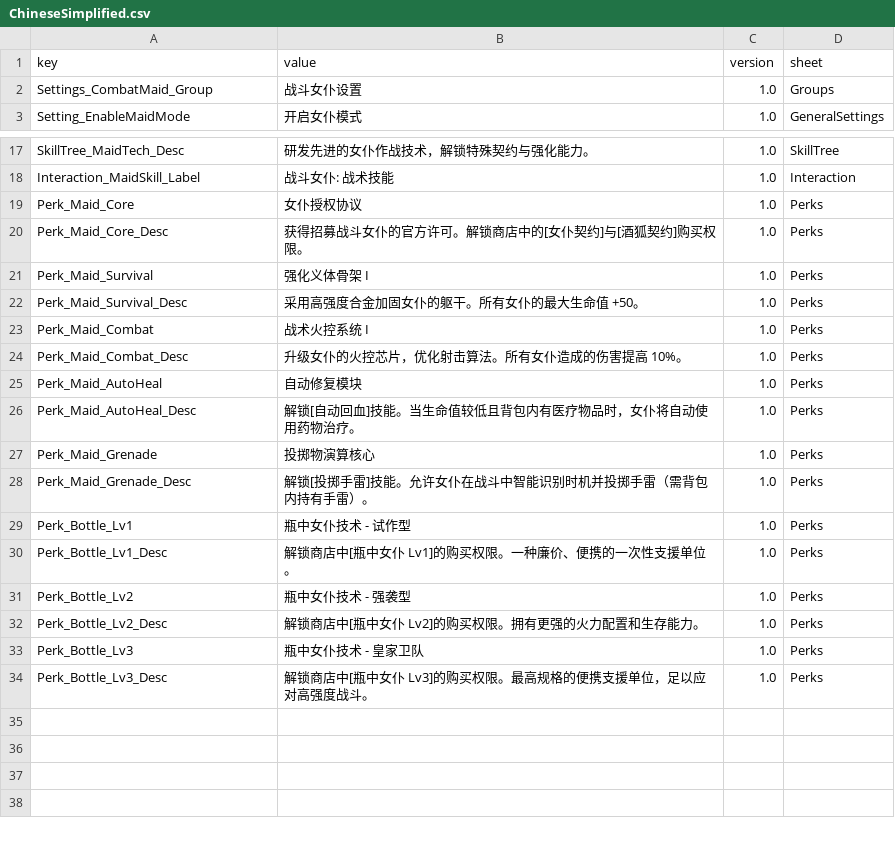
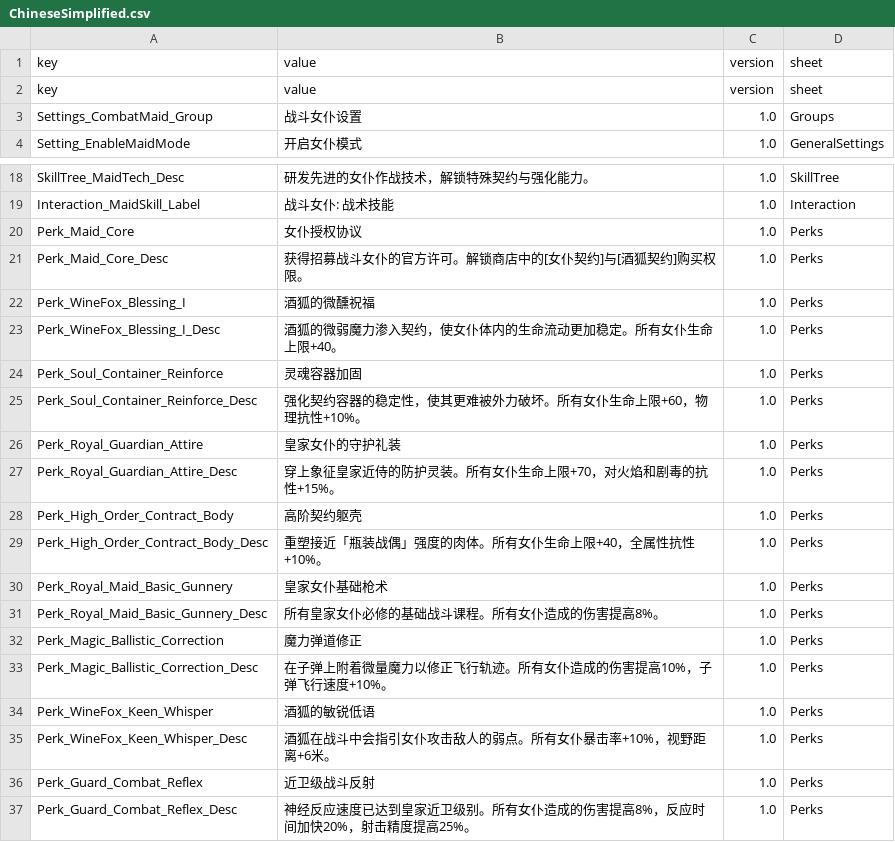
Before and after one commit to LOVEIII486/CombatMaid, a CSV file: Localization/ChineseSimplified.csv, drawn as a sheet; only a part is shown, gaps mark what is left out.

```diff
--- a/Localization/ChineseSimplified.csv
+++ b/Localization/ChineseSimplified.csv
@@ -1,2 +1,3 @@
 key,value,version,sheet
+key,value,version,sheet
 Settings_CombatMaid_Group,战斗女仆设置,1.0,Groups
@@ -20,15 +21,17 @@ Perk_Maid_Core,女仆授权协议,1.0,Perks
 Perk_Maid_Core_Desc,获得招募战斗女仆的官方许可。解锁商店中的[女仆契约]与[酒狐契约]购买权限。,1.0,Perks
-Perk_Maid_Survival,强化义体骨架 I,1.0,Perks
-Perk_Maid_Survival_Desc,采用高强度合金加固女仆的躯干。所有女仆的最大生命值 +50。,1.0,Perks
-Perk_Maid_Combat,战术火控系统 I,1.0,Perks
-Perk_Maid_Combat_Desc,升级女仆的火控芯片，优化射击算法。所有女仆造成的伤害提高 10%。,1.0,Perks
-Perk_Maid_AutoHeal,自动修复模块,1.0,Perks
-Perk_Maid_AutoHeal_Desc,解锁[自动回血]技能。当生命值较低且背包内有医疗物品时，女仆将自动使用药物治疗。,1.0,Perks
-Perk_Maid_Grenade,投掷物演算核心,1.0,Perks
-Perk_Maid_Grenade_Desc,解锁[投掷手雷]技能。允许女仆在战斗中智能识别时机并投掷手雷（需背包内持有手雷）。,1.0,Perks
-Perk_Bottle_Lv1,瓶中女仆技术 - 试作型,1.0,Perks
-Perk_Bottle_Lv1_Desc,解锁商店中[瓶中女仆 Lv1]的购买权限。一种廉价、便携的一次性支援单位。,1.0,Perks
-Perk_Bottle_Lv2,瓶中女仆技术 - 强袭型,1.0,Perks
-Perk_Bottle_Lv2_Desc,解锁商店中[瓶中女仆 Lv2]的购买权限。拥有更强的火力配置和生存能力。,1.0,Perks
-Perk_Bottle_Lv3,瓶中女仆技术 - 皇家卫队,1.0,Perks
-Perk_Bottle_Lv3_Desc,解锁商店中[瓶中女仆 Lv3]的购买权限。最高规格的便携支援单位，足以应对高强度战斗。,1.0,Perks
+Perk_WineFox_Blessing_I,酒狐的微醺祝福,1.0,Perks
+Perk_WineFox_Blessing_I_Desc,酒狐的微弱魔力渗入契约，使女仆体内的生命流动更加稳定。所有女仆生命上限+40。,1.0,Perks
+Perk_Soul_Container_Reinforce,灵魂容器加固,1.0,Perks
+Perk_Soul_Container_Reinforce_Desc,强化契约容器的稳定性，使其更难被外力破坏。所有女仆生命上限+60，物理抗性+10%。,1.0,Perks
+Perk_Royal_Guardian_Attire,皇家女仆的守护礼装,1.0,Perks
+Perk_Royal_Guardian_Attire_Desc,穿上象征皇家近侍的防护灵装。所有女仆生命上限+70，对火焰和剧毒的抗性+15%。,1.0,Perks
+Perk_High_Order_Contract_Body,高阶契约躯壳,1.0,Perks
+Perk_High_Order_Contract_Body_Desc,重塑接近「瓶装战偶」强度的肉体。所有女仆生命上限+40，全属性抗性+10%。,1.0,Perks
+Perk_Royal_Maid_Basic_Gunnery,皇家女仆基础枪术,1.0,Perks
+Perk_Royal_Maid_Basic_Gunnery_Desc,所有皇家女仆必修的基础战斗课程。所有女仆造成的伤害提高8%。,1.0,Perks
+Perk_Magic_Ballistic_Correction,魔力弹道修正,1.0,Perks
+Perk_Magic_Ballistic_Correction_Desc,在子弹上附着微量魔力以修正飞行轨迹。所有女仆造成的伤害提高10%，子弹飞行速度+10%。,1.0,Perks
+Perk_WineFox_Keen_Whisper,酒狐的敏锐低语,1.0,Perks
+Perk_WineFox_Keen_Whisper_Desc,酒狐在战斗中会指引女仆攻击敌人的弱点。所有女仆暴击率+10%，视野距离+6米。,1.0,Perks
+Perk_Guard_Combat_Reflex,近卫级战斗反射,1.0,Perks
+Perk_Guard_Combat_Reflex_Desc,神经反应速度已达到皇家近卫级别。所有女仆造成的伤害提高8%，反应时间加快20%，射击精度提高25%。,1.0,Perks
```
Also changed, not shown: 2 other files.
